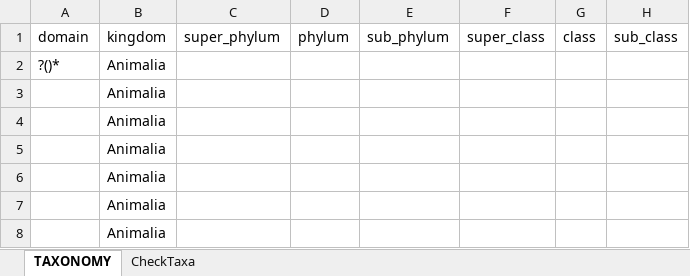
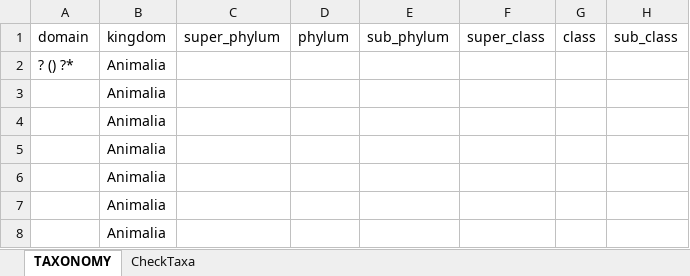
Before and after one commit to naturalsciences/Darwin, an Excel workbook: web/help/TaxonomyImport.xlsm, sheet TAXONOMY, drawn as a sheet; only a part is shown; values as stored, in another font and other column widths than the file's, no cell formats; the diff names each change by its address in the sheet, - before the commit and + after, or states it on an @@ line.

```diff
--- a/web/help/TaxonomyImport.xlsm (sheet TAXONOMY)
+++ b/web/help/TaxonomyImport.xlsm (sheet TAXONOMY)
-A2: ?()*
+A2: ? () ?*
```
Also changed, not shown: sheet CheckTaxa, cell formats, 1 other file.
